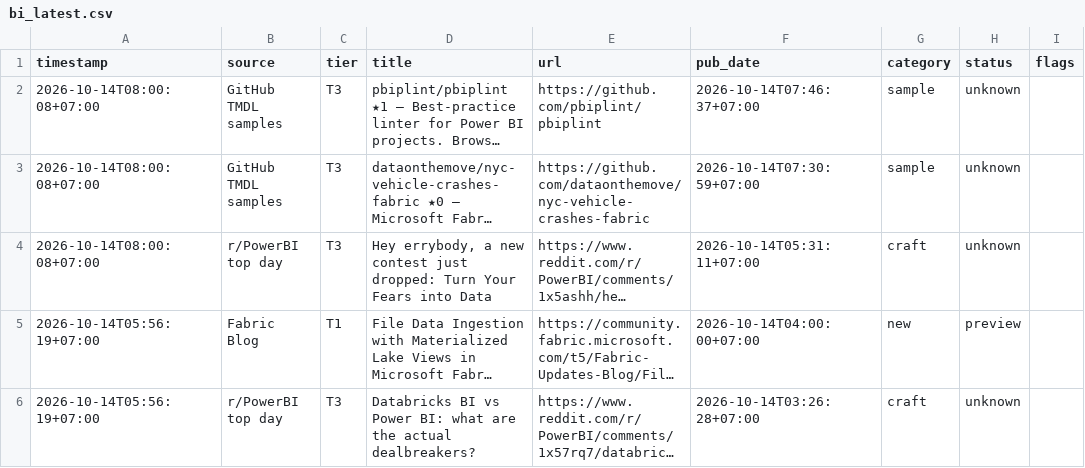
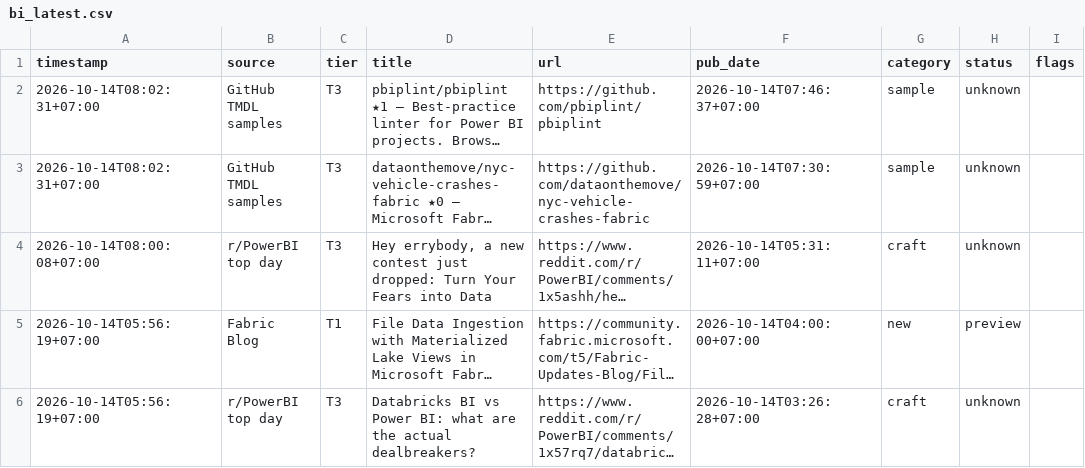
Before and after one commit to truongnhat/pnj-price-feed, a CSV file: data/bi_latest.csv, drawn as a sheet; only a part is shown; long unchanged cells end in …; the diff covers the shown part only; the diff names each change by its address in the sheet, - before the commit and + after, or states it on an @@ line.

```diff
--- a/data/bi_latest.csv
+++ b/data/bi_latest.csv
-A2:A3 (timestamp): 2026-10-14T08:00:08+07:00
+A2:A3 (timestamp): 2026-10-14T08:02:31+07:00
```
Also changed, not shown: 2 added rows and 16 edited cells elsewhere in this file, data/bi_health.csv, data/bi_trends.csv.
